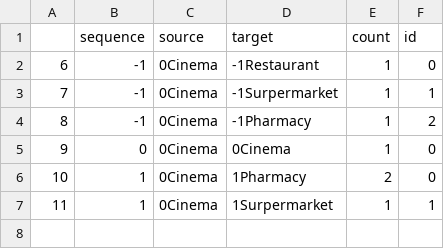
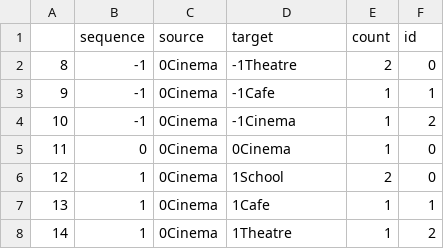
Before and after one commit to tbb9613/TQuery, a CSV file: sequencedata11.csv, drawn as a sheet; the diff names each change by its address in the sheet, - before the commit and + after, or states it on an @@ line.

```diff
--- a/sequencedata11.csv
+++ b/sequencedata11.csv
@@ column A renumbered between rows 2 and 7 @@
-D2 (target): -1Restaurant
+D2 (target): -1Theatre
-E2 (count): 1
+E2 (count): 2
-D3 (target): -1Surpermarket
+D3 (target): -1Cafe
-D4 (target): -1Pharmacy
+D4 (target): -1Cinema
-D6 (target): 1Pharmacy
+D6 (target): 1School
-D7 (target): 1Surpermarket
+D7 (target): 1Cafe
+row 8: 14 | 1 | 0Cinema | 1Theatre | 1 | 2
```
Also changed, not shown: sequenceData1.csv, 9 other files.
